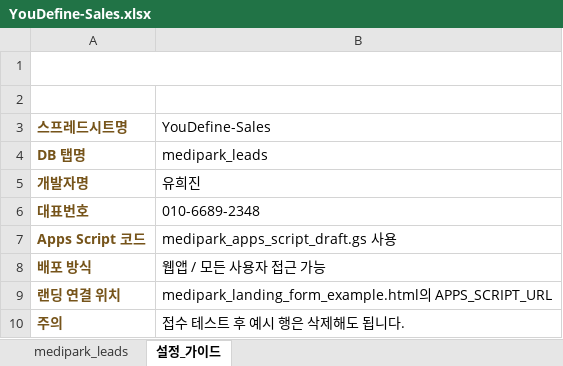
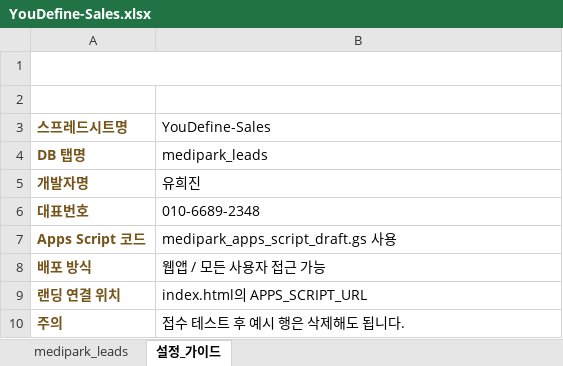
Before and after one commit to yousam4u/Real-Sales, an Excel workbook: outputs/youdefine-sales/YouDefine-Sales.xlsx, sheet 설정_가이드, drawn as a sheet; values as stored, in another font and other column widths than the file's, no borders; the diff names each change by its address in the sheet, - before the commit and + after, or states it on an @@ line.

Commit message:
Rename landing page entry to index

```diff
--- a/outputs/youdefine-sales/YouDefine-Sales.xlsx (sheet 설정_가이드)
+++ b/outputs/youdefine-sales/YouDefine-Sales.xlsx (sheet 설정_가이드)
-B9 (YouDefine-Sales): medipark_landing_form_example.html의 APPS_SCRIPT_URL
+B9 (YouDefine-Sales): index.html의 APPS_SCRIPT_URL
```
Also changed, not shown: 4 other files.
